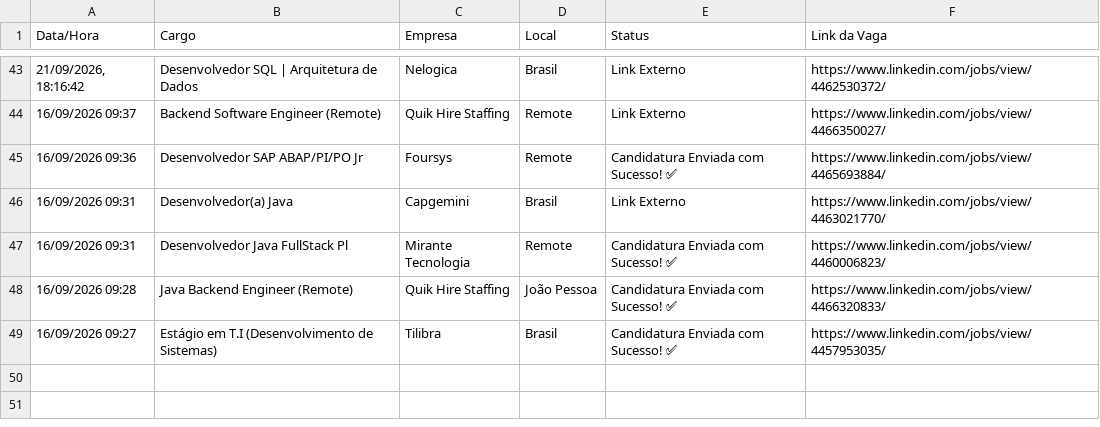
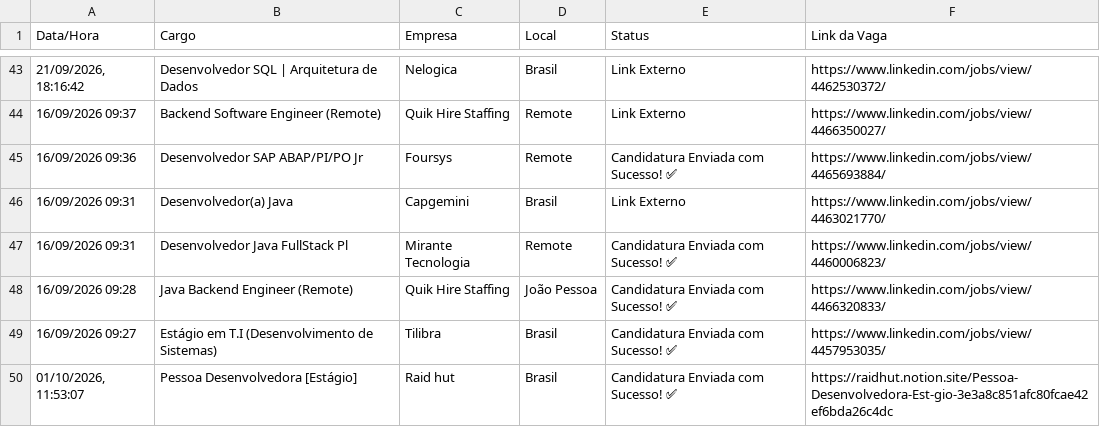
Before and after one commit to DEVguedes1/Jobs_Applier_AI_Agent_AIHawk, a CSV file: vagas_sucesso.csv, drawn as a sheet; only a part is shown, gaps mark what is left out; the diff names each change by its address in the sheet, - before the commit and + after, or states it on an @@ line.

```diff
--- a/vagas_sucesso.csv
+++ b/vagas_sucesso.csv
+row 50: 01/10/2026, 11:53:07 | Pessoa Desenvolvedora [Estágio] | Raid hut | Brasil | Candidatura Enviada com Sucesso! ✅ | https://raidhut.notion.site/Pessoa-Desenvolvedora-Est-gio-3e3a8c851afc80fcae42ef6bda26c4dc
```
Also changed, not shown: 7 other files.
